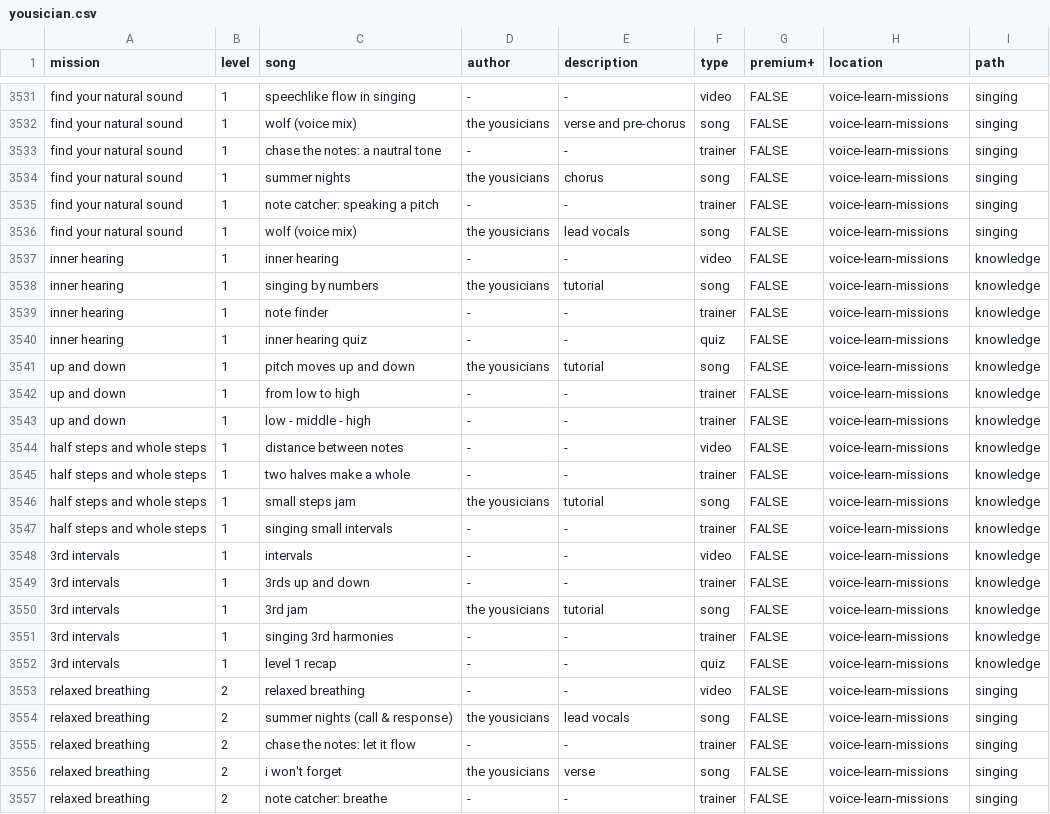
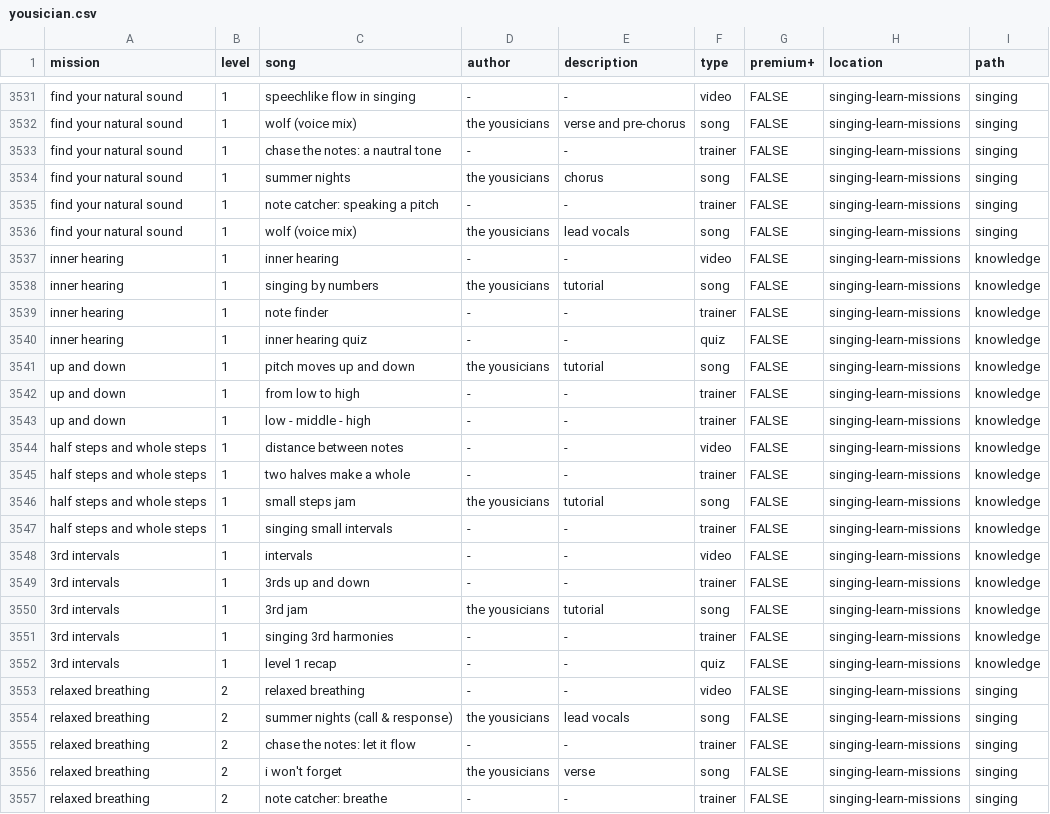
Before and after one commit to zeljkofilipin/yousician, a CSV file: yousician.csv, drawn as a sheet; only a part is shown, gaps mark what is left out; the diff covers the shown part only; the diff names each change by its address in the sheet, - before the commit and + after, or states it on an @@ line.

Commit message:
Rename voice to singing

```diff
--- a/yousician.csv
+++ b/yousician.csv
-H3531:H3557 (location): voice-learn-missions
+H3531:H3557 (location): singing-learn-missions
```
Also changed, not shown: 151 edited cells elsewhere in this file.
